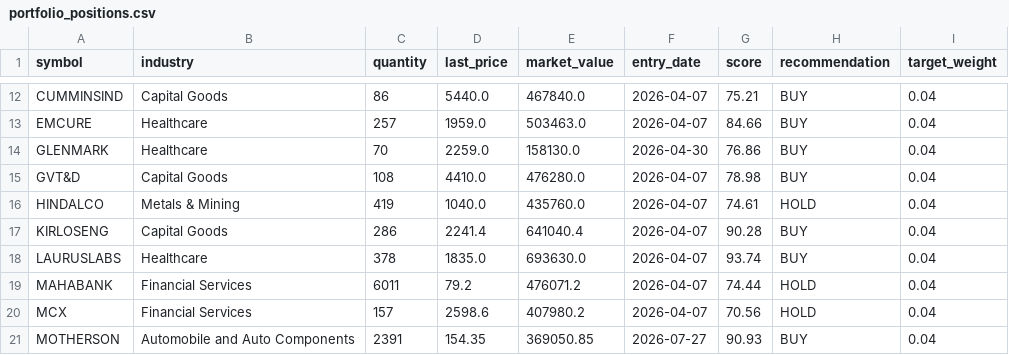
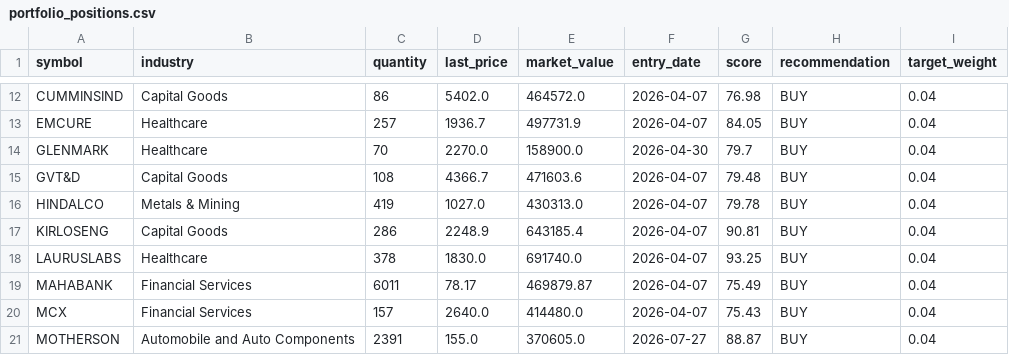
Before and after one commit to Vidyasagar29/equity-portfolio, a CSV file: data/portfolio_positions.csv, drawn as a sheet; only a part is shown, gaps mark what is left out; the diff covers the shown part only; the diff names each change by its address in the sheet, - before the commit and + after, or states it on an @@ line.

```diff
--- a/data/portfolio_positions.csv
+++ b/data/portfolio_positions.csv
-D12 (last_price): 5440.0
+D12 (last_price): 5402.0
-E12 (market_value): 467840.0
+E12 (market_value): 464572.0
-G12 (score): 75.21
+G12 (score): 76.98
-D13 (last_price): 1959.0
+D13 (last_price): 1936.7
-E13 (market_value): 503463.0
+E13 (market_value): 497731.9
-G13 (score): 84.66
+G13 (score): 84.05
-D14 (last_price): 2259.0
+D14 (last_price): 2270.0
-E14 (market_value): 158130.0
+E14 (market_value): 158900.0
-G14 (score): 76.86
+G14 (score): 79.7
-D15 (last_price): 4410.0
+D15 (last_price): 4366.7
-E15 (market_value): 476280.0
+E15 (market_value): 471603.6
-G15 (score): 78.98
+G15 (score): 79.48
-D16 (last_price): 1040.0
+D16 (last_price): 1027.0
-E16 (market_value): 435760.0
+E16 (market_value): 430313.0
-G16 (score): 74.61
+G16 (score): 79.78
-H16 (recommendation): HOLD
+H16 (recommendation): BUY
-D17 (last_price): 2241.4
+D17 (last_price): 2248.9
-E17 (market_value): 641040.4
+E17 (market_value): 643185.4
-G17 (score): 90.28
+G17 (score): 90.81
-D18 (last_price): 1835.0
+D18 (last_price): 1830.0
-E18 (market_value): 693630.0
+E18 (market_value): 691740.0
-G18 (score): 93.74
+G18 (score): 93.25
-D19 (last_price): 79.2
+D19 (last_price): 78.17
-E19 (market_value): 476071.2
+E19 (market_value): 469879.87
-G19 (score): 74.44
+G19 (score): 75.49
-H19:H20 (recommendation): HOLD
+H19:H20 (recommendation): BUY
-D20 (last_price): 2598.6
+D20 (last_price): 2640.0
-E20 (market_value): 407980.2
+E20 (market_value): 414480.0
-G20 (score): 70.56
+G20 (score): 75.43
-D21 (last_price): 154.35
+D21 (last_price): 155.0
-E21 (market_value): 369050.85
+E21 (market_value): 370605.0
-G21 (score): 90.93
+G21 (score): 88.87
```
Also changed, not shown: 46 edited cells elsewhere in this file, data/latest_rankings.csv, data/portfolio_nav.csv, 8 other files.
